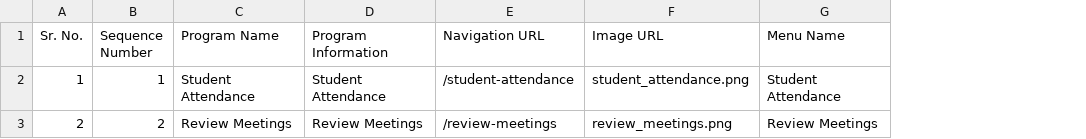
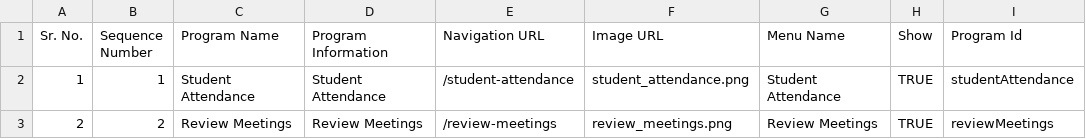
Before and after one commit to dicdiksha/cQube-query-builder, a CSV file: main_metrics.csv, drawn as a sheet; the diff names each change by its address in the sheet, - before the commit and + after, or states it on an @@ line.

```diff
--- a/main_metrics.csv
+++ b/main_metrics.csv
+column H (Show), rows 2-3: TRUE | TRUE
+column I (Program Id), rows 2-3: studentAttendance | reviewMeetings
```
Also changed, not shown: 1 other file.
